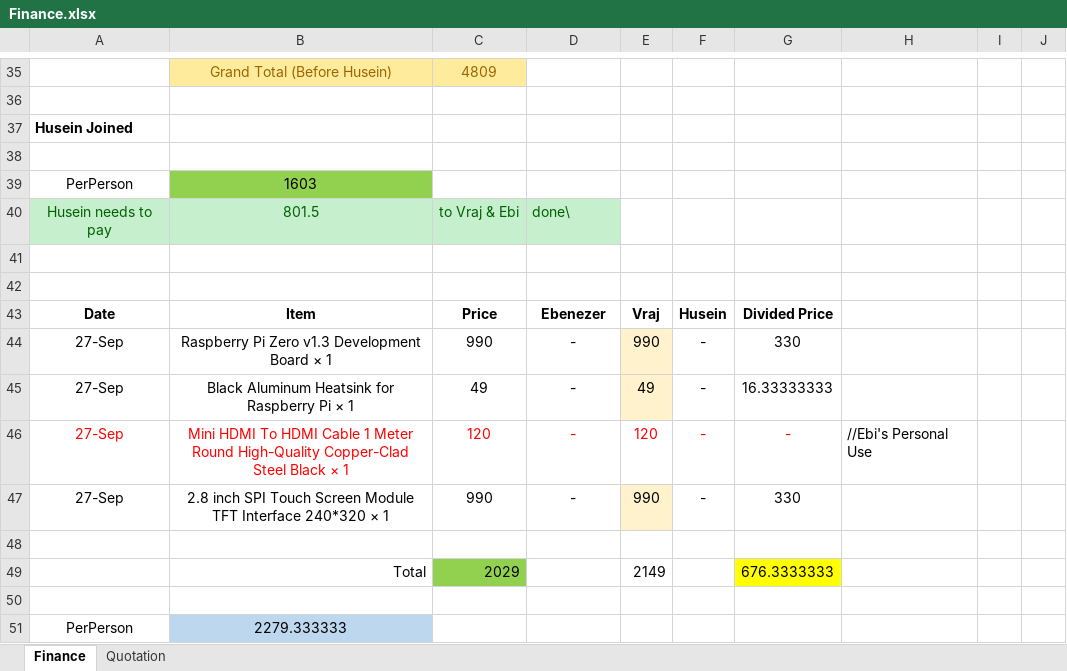
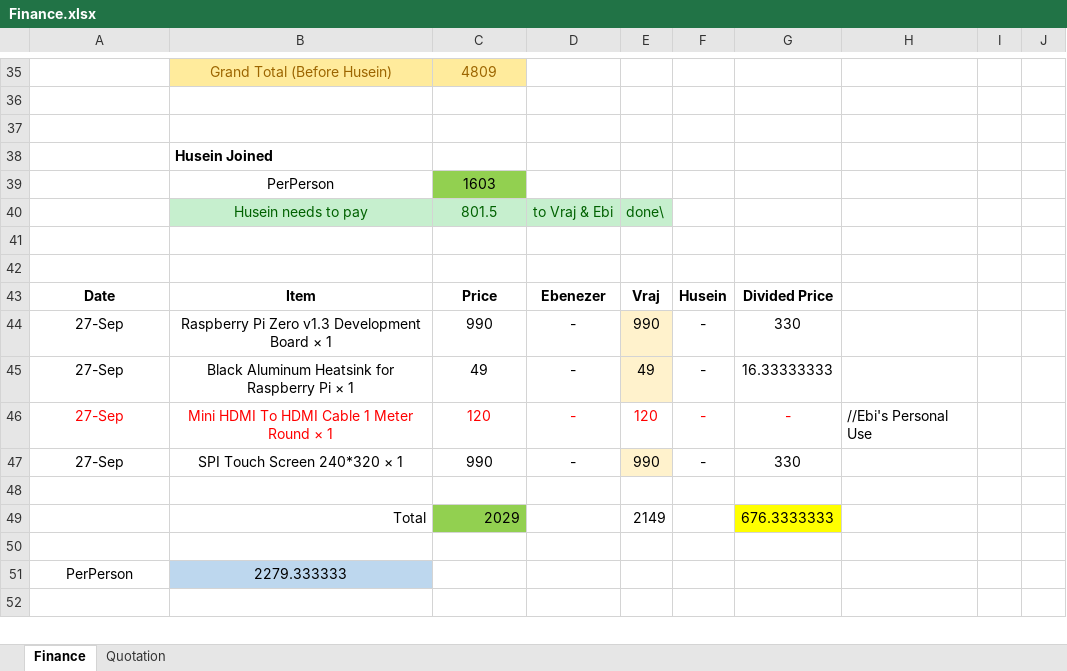
Before and after one commit to ebenezer-isaac/cerberus-web, an Excel workbook: Documentation/Finance.xlsx, sheet Finance, drawn as a sheet; only a part is shown, gaps mark what is left out; the shorter side is filled out with more unchanged rows; values as stored, in another font and other column widths than the file's, no borders; removed rows and columns are numbered as before the commit, all else as after; the diff names each change by its address in the sheet, - before the commit and + after, or states it on an @@ line.

Commit message:
documentation changes

```diff
--- a/Documentation/Finance.xlsx (sheet Finance)
+++ b/Documentation/Finance.xlsx (sheet Finance)
-row 37: Husein Joined
-row 39: PerPerson | 1603
-row 40: Husein needs to pay | 801.5 | to Vraj & Ebi | done\
+row 38:  | Husein Joined
+row 39:  | PerPerson | 1603
+row 40:  | Husein needs to pay | 801.5 | to Vraj & Ebi | done\
-B46: …Meter Round High-Quality Copper-Clad Steel Black × 1
+B46: …Meter Round × 1
-B47: 2.8 inch SPI Touch Screen Module TFT Interface 240*320 × 1
+B47: SPI Touch Screen 240*320 × 1
```
